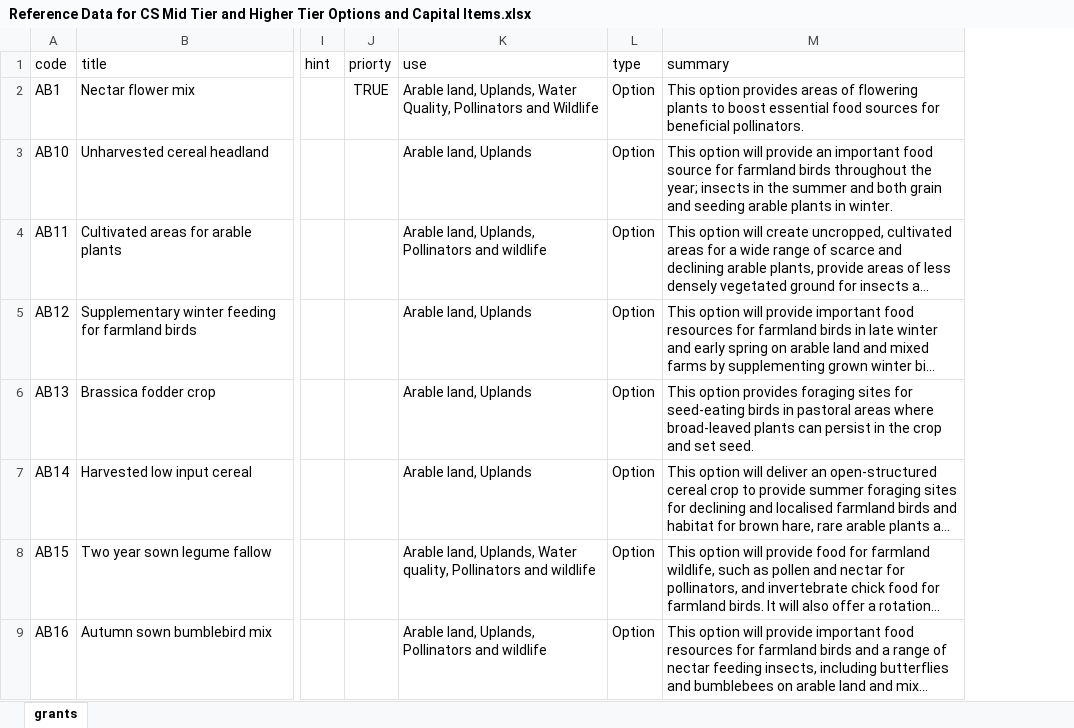
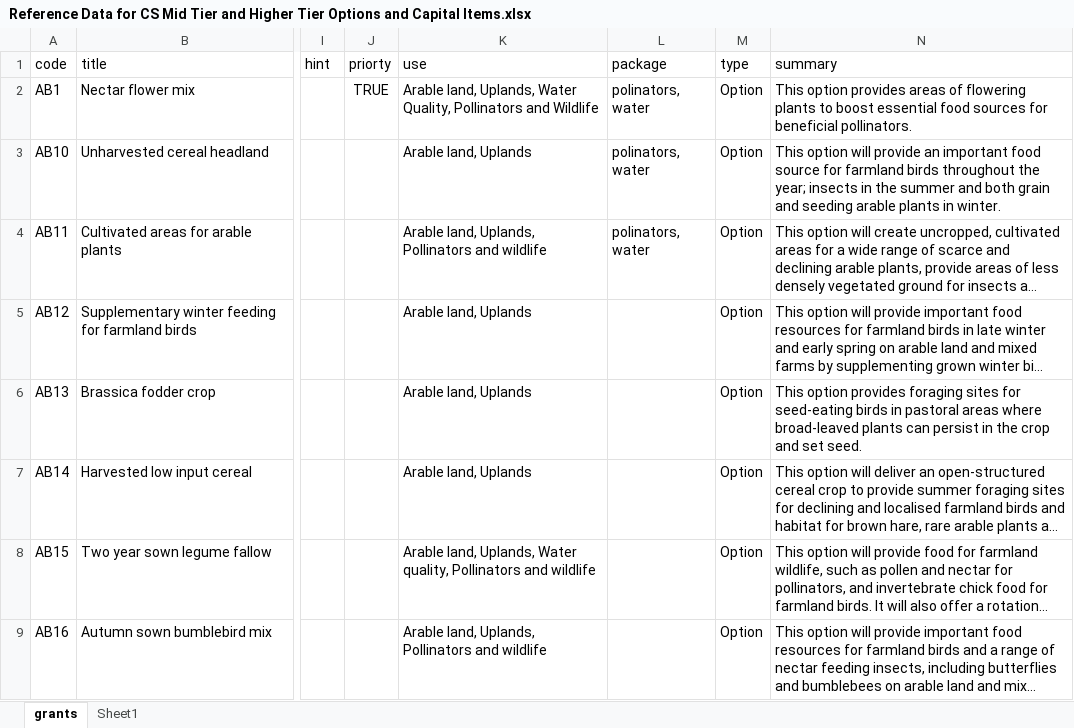
Before and after one commit to DEFRA/local-nature-recovery-prototype, an Excel workbook: app/data/Reference Data for CS Mid Tier and Higher Tier Options and Capital Items.xlsx, sheet grants, drawn as a sheet; only a part is shown, gaps mark what is left out; long unchanged cells end in …; values as stored, in another font and other column widths than the file's, no borders; the diff names each change by its address in the sheet, - before the commit and + after, or states it on an @@ line.

```diff
--- a/app/data/Reference Data for CS Mid Tier and Higher Tier Options and Capital Items.xlsx (sheet grants)
+++ b/app/data/Reference Data for CS Mid Tier and Higher Tier Options and Capital Items.xlsx (sheet grants)
+sheet tab: Sheet1
+column L (package), rows 2-4: all polinators, water
```
